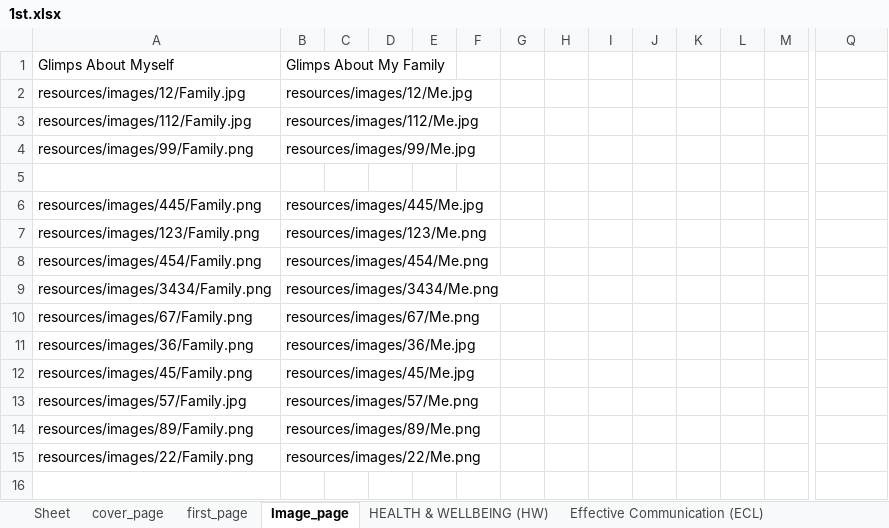
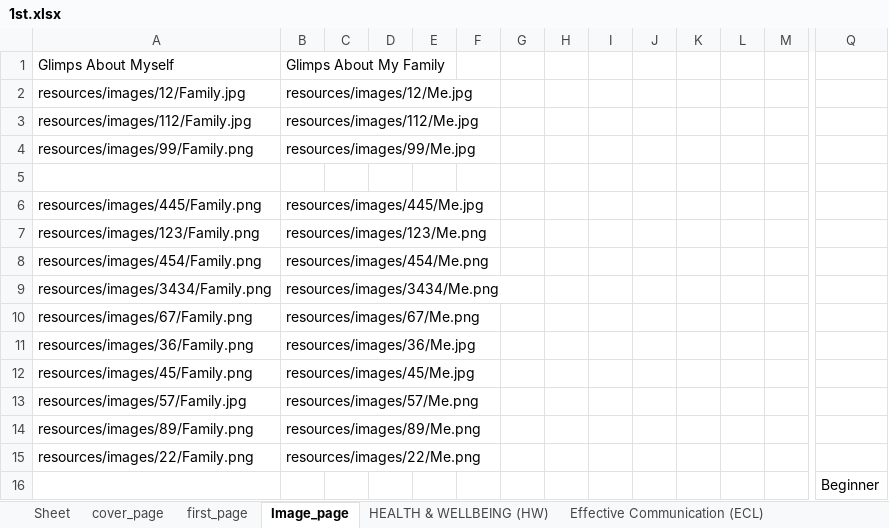
Before and after one commit to 9147/kivyApp, an Excel workbook: resources/1st.xlsx, sheet Image_page, drawn as a sheet; only a part is shown, gaps mark what is left out; values as stored, in another font and other column widths than the file's, no borders; rows hold the shown columns only; the diff names each change by its address in the sheet, - before the commit and + after, or states it on an @@ line.

```diff
--- a/resources/1st.xlsx (sheet Image_page)
+++ b/resources/1st.xlsx (sheet Image_page)
+row 16:  |  |  |  |  |  |  |  |  |  |  |  |  | Beginner
```
Also changed, not shown: sheet Involved Learners (IL), sheet first_page, sheet Sheet, sheet Effective Communication (ECL), 4 other files.
